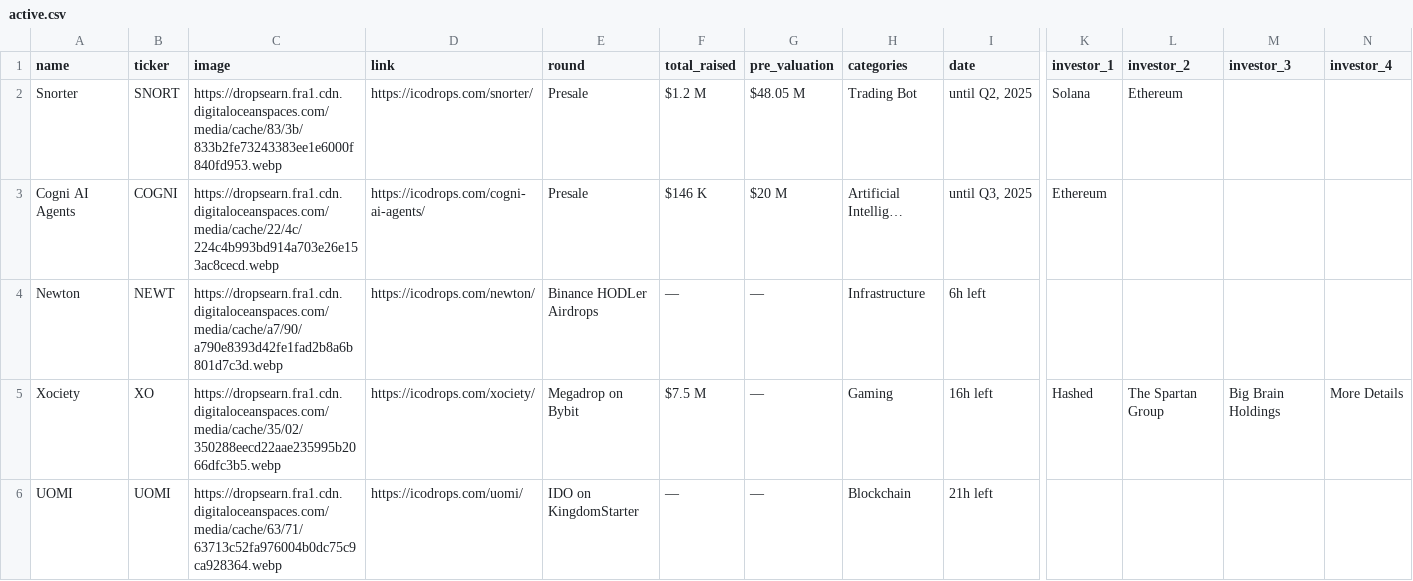
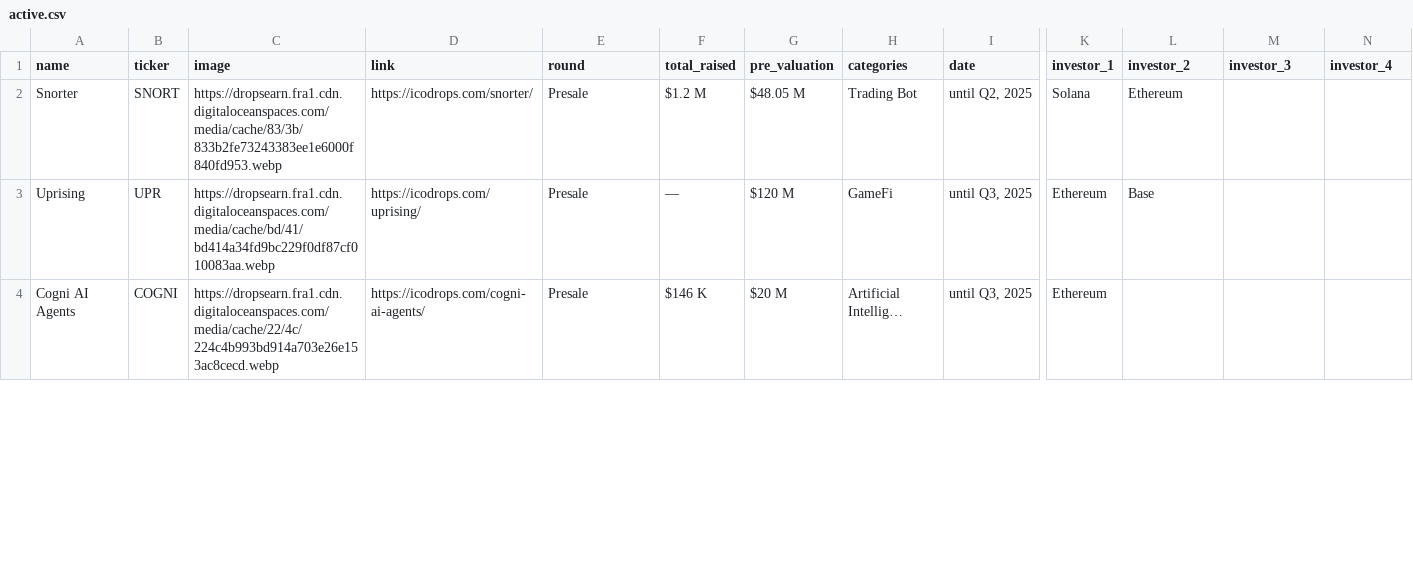
Before and after one commit to rfrm-dao/ICO-IDO-Dashboard, a CSV file: active.csv, drawn as a sheet; only a part is shown, gaps mark what is left out; removed rows and columns are numbered as before the commit, all else as after; rows hold the shown columns only; the diff covers the shown part only; the diff names each change by its address in the sheet, - before the commit and + after, or states it on an @@ line.

```diff
--- a/active.csv
+++ b/active.csv
+row 3: Uprising | UPR | https://dropsearn.fra1.cdn.digitaloceanspaces.com/media/cache/bd/41/bd414a34fd9bc229f0df87cf010083aa.webp | https://icodrops.com/uprising/ | Presale | — | $120 M | GameFi | until Q3, 2025 | Ethereum | Base
-row 4: Newton | NEWT | https://dropsearn.fra1.cdn.digitaloceanspaces.com/media/cache/a7/90/a790e8393d42fe1fad2b8a6b801d7c3d.webp | https://icodrops.com/newton/ | Binance HODLer Airdrops | — | — | Infrastructure | 6h left
-row 5: Xociety | XO | https://dropsearn.fra1.cdn.digitaloceanspaces.com/media/cache/35/02/350288eecd22aae235995b2066dfc3b5.webp | https://icodrops.com/xociety/ | Megadrop on Bybit | $7.5 M | — | Gaming | 16h left | Hashed | The Spartan Group | Big Brain Holdings | More Details
-row 6: UOMI | UOMI | https://dropsearn.fra1.cdn.digitaloceanspaces.com/media/cache/63/71/63713c52fa976004b0dc75c9ca928364.webp | https://icodrops.com/uomi/ | IDO on KingdomStarter | — | — | Blockchain | 21h left
```
Also changed, not shown: 2 added rows and 56 edited cells elsewhere in this file, icostats.csv, upcoming.csv.
